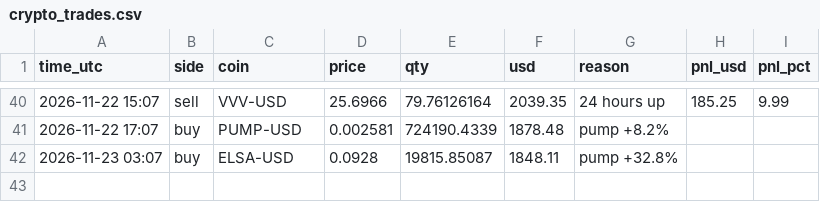
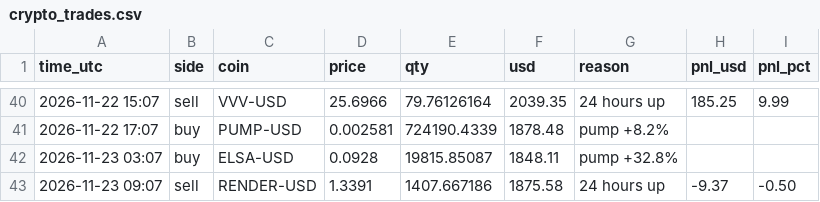
Before and after one commit to Tuvshee555/ai-trader, a CSV file: trader/engine/crypto_trades.csv, drawn as a sheet; only a part is shown, gaps mark what is left out; the diff names each change by its address in the sheet, - before the commit and + after, or states it on an @@ line.

```diff
--- a/trader/engine/crypto_trades.csv
+++ b/trader/engine/crypto_trades.csv
+row 43: 2026-11-23 09:07 | sell | RENDER-USD | 1.3391 | 1407.667186 | 1875.58 | 24 hours up | -9.37 | -0.50
```
Also changed, not shown: trader/engine/crypto_alive_trades.csv, 3 other files.
